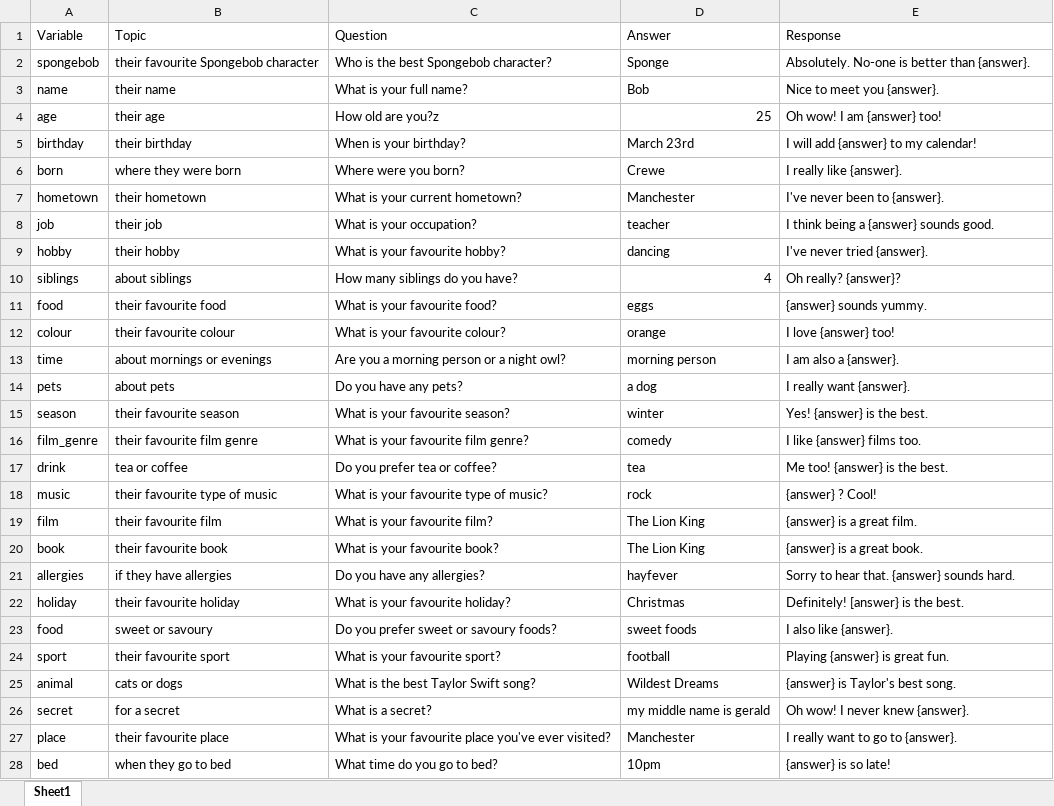
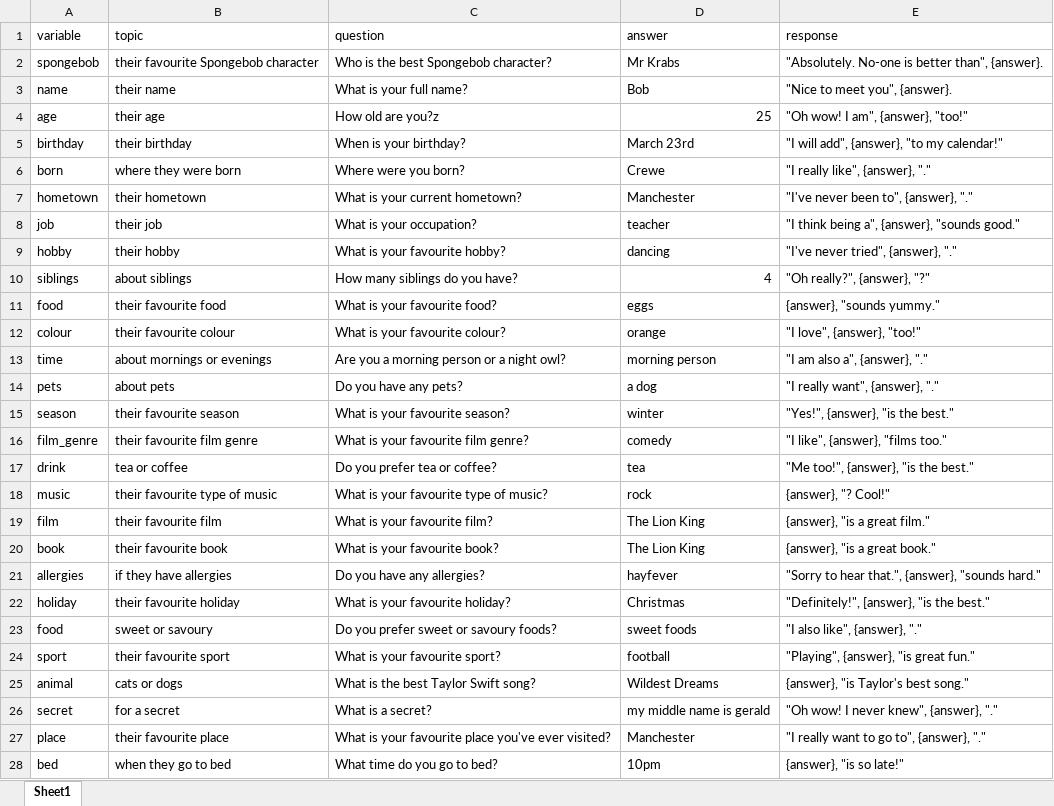
Before and after one commit to domluther/programming-inspiration, an Excel workbook: raw data.xlsx, sheet Sheet1, drawn as a sheet; only a part is shown; values as stored, in another font and other column widths than the file's, no borders; the diff covers the shown part only; the diff names each change by its address in the sheet, - before the commit and + after, or states it on an @@ line.

Commit message:
variable practice - cleaned some values

```diff
--- a/raw data.xlsx (sheet Sheet1)
+++ b/raw data.xlsx (sheet Sheet1)
-A1: Variable
+A1: variable
-B1: Topic
+B1: topic
-C1: Question
+C1: question
-D1: Answer
+D1: answer
-E1: Response
+E1: response
-D2 (answer): Sponge
+D2 (answer): Mr Krabs
-E2 (response): Absolutely. No-one is better than {answer}.
+E2 (response): "Absolutely. No-one is better than", {answer}.
-E3 (response): Nice to meet you {answer}.
+E3 (response): "Nice to meet you", {answer}.
-E4 (response): Oh wow! I am {answer} too!
+E4 (response): "Oh wow! I am", {answer}, "too!"
-E5 (response): I will add {answer} to my calendar!
+E5 (response): "I will add", {answer}, "to my calendar!"
-E6 (response): I really like {answer}.
+E6 (response): "I really like", {answer}, "."
-E7 (response): I've never been to {answer}.
+E7 (response): "I've never been to", {answer}, "."
-E8 (response): I think being a {answer} sounds good.
+E8 (response): "I think being a", {answer}, "sounds good."
-E9 (response): I've never tried {answer}.
+E9 (response): "I've never tried", {answer}, "."
-E10 (response): Oh really? {answer}?
+E10 (response): "Oh really?", {answer}, "?"
-E11 (response): {answer} sounds yummy.
+E11 (response): {answer}, "sounds yummy."
-E12 (response): I love {answer} too!
+E12 (response): "I love", {answer}, "too!"
-E13 (response): I am also a {answer}.
+E13 (response): "I am also a", {answer}, "."
-E14 (response): I really want {answer}.
+E14 (response): "I really want", {answer}, "."
-E15 (response): Yes! {answer} is the best.
+E15 (response): "Yes!", {answer}, "is the best."
-E16 (response): I like {answer} films too.
+E16 (response): "I like", {answer}, "films too."
-E17 (response): Me too! {answer} is the best.
+E17 (response): "Me too!", {answer}, "is the best."
-E18 (response): {answer} ? Cool!
+E18 (response): {answer}, "? Cool!"
-E19 (response): {answer} is a great film.
+E19 (response): {answer}, "is a great film."
-E20 (response): {answer} is a great book.
+E20 (response): {answer}, "is a great book."
-E21 (response): Sorry to hear that. {answer} sounds hard.
+E21 (response): "Sorry to hear that.", {answer}, "sounds hard."
-E22 (response): Definitely! [answer} is the best.
+E22 (response): "Definitely!", [answer}, "is the best."
-E23 (response): I also like {answer}.
+E23 (response): "I also like", {answer}, "."
-E24 (response): Playing {answer} is great fun.
+E24 (response): "Playing", {answer}, "is great fun."
-E25 (response): {answer} is Taylor's best song.
+E25 (response): {answer}, "is Taylor's best song."
-E26 (response): Oh wow! I never knew {answer}.
+E26 (response): "Oh wow! I never knew", {answer}, "."
-E27 (response): I really want to go to {answer}.
+E27 (response): "I really want to go to", {answer}, "."
-E28 (response): {answer} is so late!
+E28 (response): {answer}, "is so late!"
```
Also changed, not shown: 24 edited cells elsewhere in this sheet, 2 other files.
